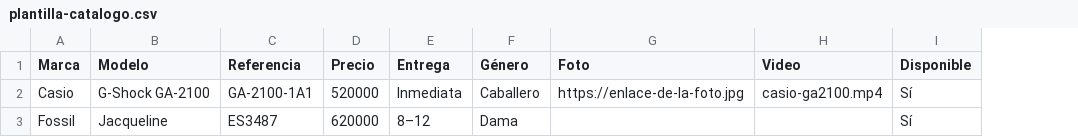
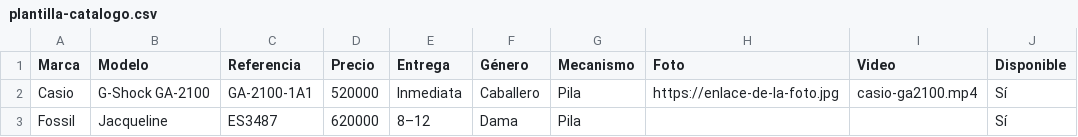
Before and after one commit to juancamilomendoza/milock, a CSV file: plantilla-catalogo.csv, drawn as a sheet; only a part is shown; the diff names each change by its address in the sheet, - before the commit and + after, or states it on an @@ line.

```diff
--- a/plantilla-catalogo.csv
+++ b/plantilla-catalogo.csv
+column G (Mecanismo), rows 2-3: Pila | Pila
```
Also changed, not shown: 4 other files.
